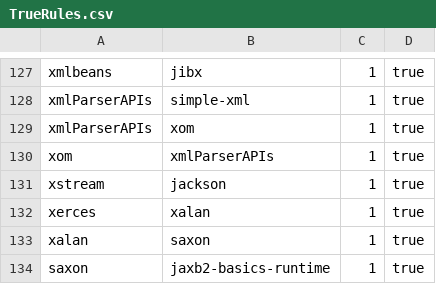
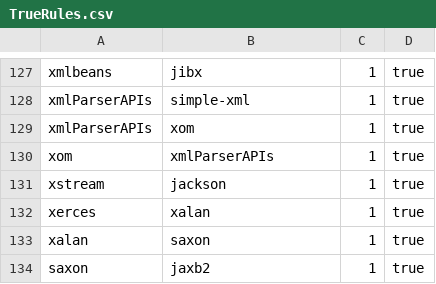
Before and after one commit to Dm47021/harmony.commit-migration, a CSV file: commit-migration/data/TrueRules.csv, drawn as a sheet; only a part is shown, gaps mark what is left out.

Commit message:
fix true rules

```diff
--- a/commit-migration/data/TrueRules.csv
+++ b/commit-migration/data/TrueRules.csv
@@ -133,2 +133,2 @@ xerces;xalan;1;true
 xalan;saxon;1;true
-saxon;jaxb2-basics-runtime;1;true
+saxon;jaxb2;1;true
```
